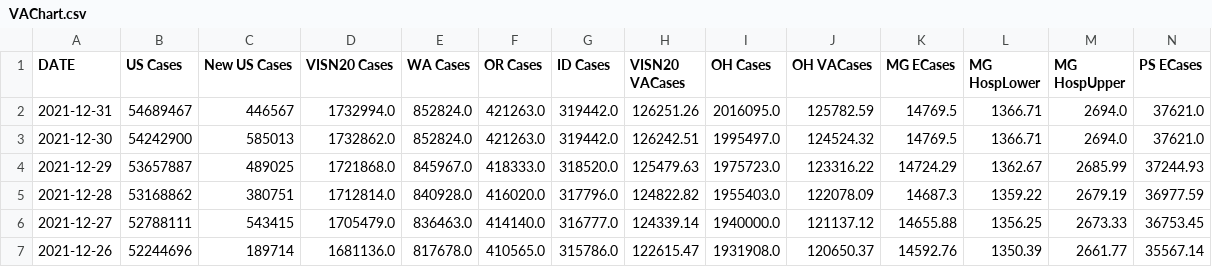
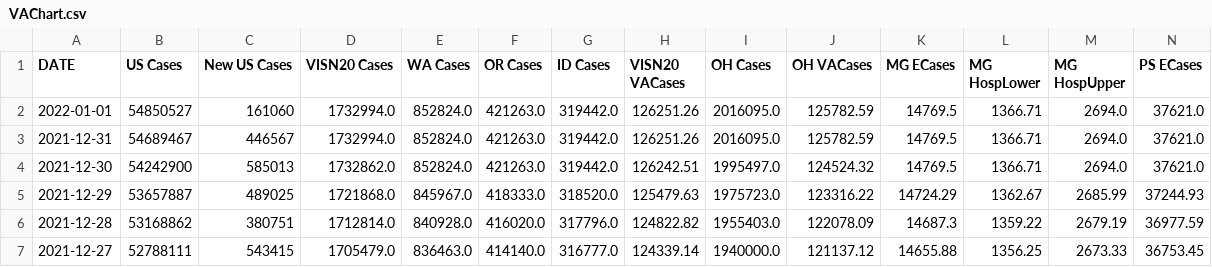
Before and after one commit to Sharma6614/VACCTTest, a CSV file: VAChart.csv, drawn as a sheet; only a part is shown; the shorter side is filled out with more unchanged rows; rows hold the shown columns only; the diff names each change by its address in the sheet, - before the commit and + after, or states it on an @@ line.

```diff
--- a/VAChart.csv
+++ b/VAChart.csv
+row 2: 2022-01-01 | 54850527 | 161060 | 1732994.0 | 852824.0 | 421263.0 | 319442.0 | 126251.26 | 2016095.0 | 125782.59 | 14769.5 | 1366.71 | 2694.0 | 37621.0
```
Also changed, not shown: CCTVAChart2.csv, CountyVACOVID.csv.
